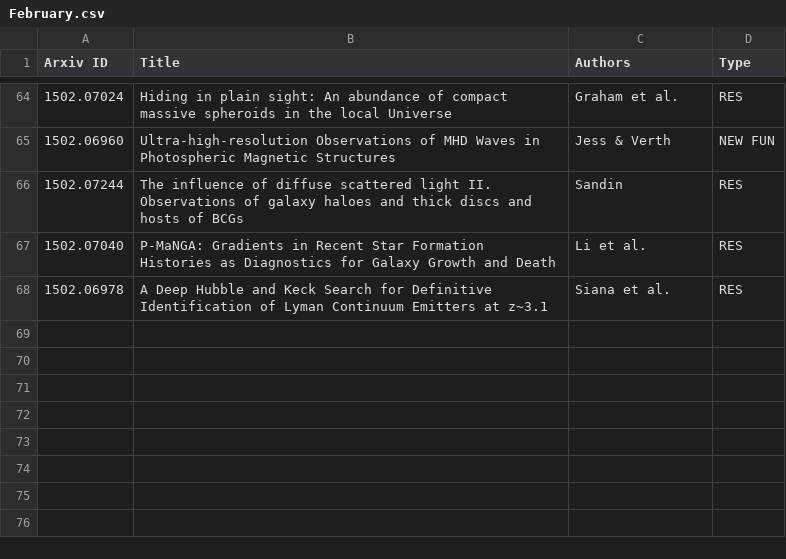
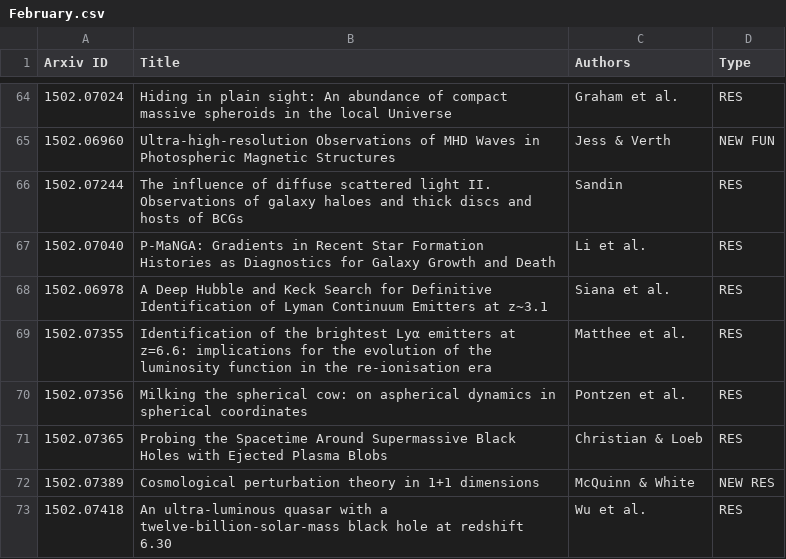
Before and after one commit to forero/arXiv, a CSV file: 2015/February.csv, drawn as a sheet; only a part is shown, gaps mark what is left out; the diff names each change by its address in the sheet, - before the commit and + after, or states it on an @@ line.

Commit message:
27

```diff
--- a/2015/February.csv
+++ b/2015/February.csv
+row 69: 1502.07355 | Identification of the brightest Lyα emitters at z=6.6: implications for the evolution of the luminosity function in the re-ionisation era | Matthee et al. | RES
+row 70: 1502.07356 | Milking the spherical cow: on aspherical dynamics in spherical coordinates | Pontzen et al. | RES
+row 71: 1502.07365 | Probing the Spacetime Around Supermassive Black Holes with Ejected Plasma Blobs | Christian & Loeb | RES
+row 72: 1502.07389 | Cosmological perturbation theory in 1+1 dimensions | McQuinn & White | NEW RES
+row 73: 1502.07418 | An ultra-luminous quasar with a twelve-billion-solar-mass black hole at redshift 6.30 | Wu et al. | RES
```
